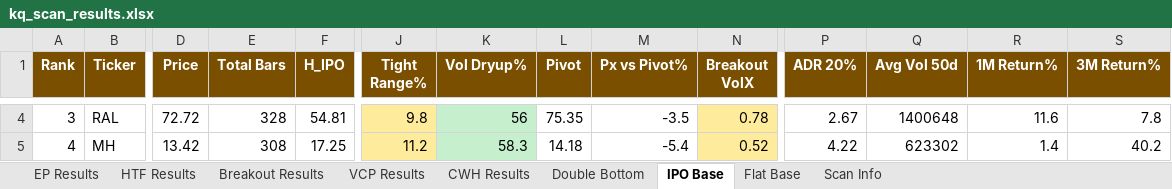
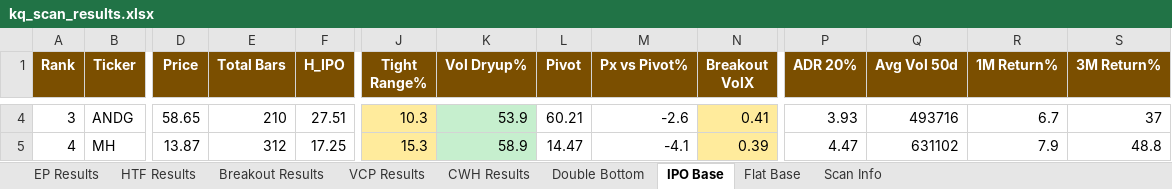
Before and after one commit to oscarwwcckk-cloud/stock-scan-dashboard, an Excel workbook: data/kq_scan_results.xlsx, sheet IPO Base, drawn as a sheet; only a part is shown, gaps mark what is left out; values as stored, in another font and other column widths than the file's, no borders; the diff covers the shown part only; the diff names each change by its address in the sheet, - before the commit and + after, or states it on an @@ line.

```diff
--- a/data/kq_scan_results.xlsx (sheet IPO Base)
+++ b/data/kq_scan_results.xlsx (sheet IPO Base)
-B4 (Ticker): RAL
+B4 (Ticker): ANDG
-D4 (Price): 72.72
+D4 (Price): 58.65
-E4 (Total Bars): 328
+E4 (Total Bars): 210
-F4 (H_IPO): 54.81
+F4 (H_IPO): 27.51
-J4 (Tight Range%): 9.8
+J4 (Tight Range%): 10.3
-K4 (Vol Dryup%): 56
+K4 (Vol Dryup%): 53.9
-L4 (Pivot): 75.35
+L4 (Pivot): 60.21
-M4 (Px vs Pivot%): -3.5
+M4 (Px vs Pivot%): -2.6
-N4 (Breakout VolX): 0.78
+N4 (Breakout VolX): 0.41
-P4 (ADR 20%): 2.67
+P4 (ADR 20%): 3.93
-Q4 (Avg Vol 50d): 1400648
+Q4 (Avg Vol 50d): 493716
-R4 (1M Return%): 11.6
+R4 (1M Return%): 6.7
-S4 (3M Return%): 7.8
+S4 (3M Return%): 37
-D5 (Price): 13.42
+D5 (Price): 13.87
-E5 (Total Bars): 308
+E5 (Total Bars): 312
-J5 (Tight Range%): 11.2
+J5 (Tight Range%): 15.3
-K5 (Vol Dryup%): 58.3
+K5 (Vol Dryup%): 58.9
-L5 (Pivot): 14.18
+L5 (Pivot): 14.47
-M5 (Px vs Pivot%): -5.4
+M5 (Px vs Pivot%): -4.1
-N5 (Breakout VolX): 0.52
+N5 (Breakout VolX): 0.39
-P5 (ADR 20%): 4.22
+P5 (ADR 20%): 4.47
-Q5 (Avg Vol 50d): 623302
+Q5 (Avg Vol 50d): 631102
-R5 (1M Return%): 1.4
+R5 (1M Return%): 7.9
-S5 (3M Return%): 40.2
+S5 (3M Return%): 48.8
```
Also changed, not shown: 36 edited cells and cell formats elsewhere in this sheet, sheet Double Bottom, sheet VCP Results, sheet Breakout Results, sheet HTF Results, sheet CWH Results, sheet EP Results, 1 more sheet, 2 other files.
